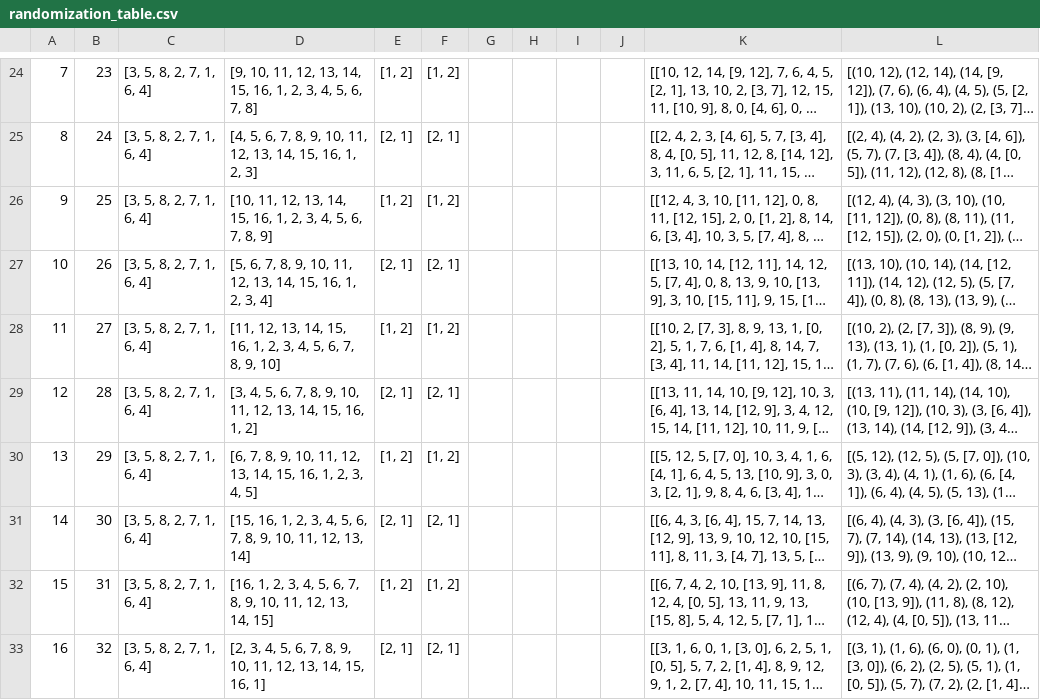
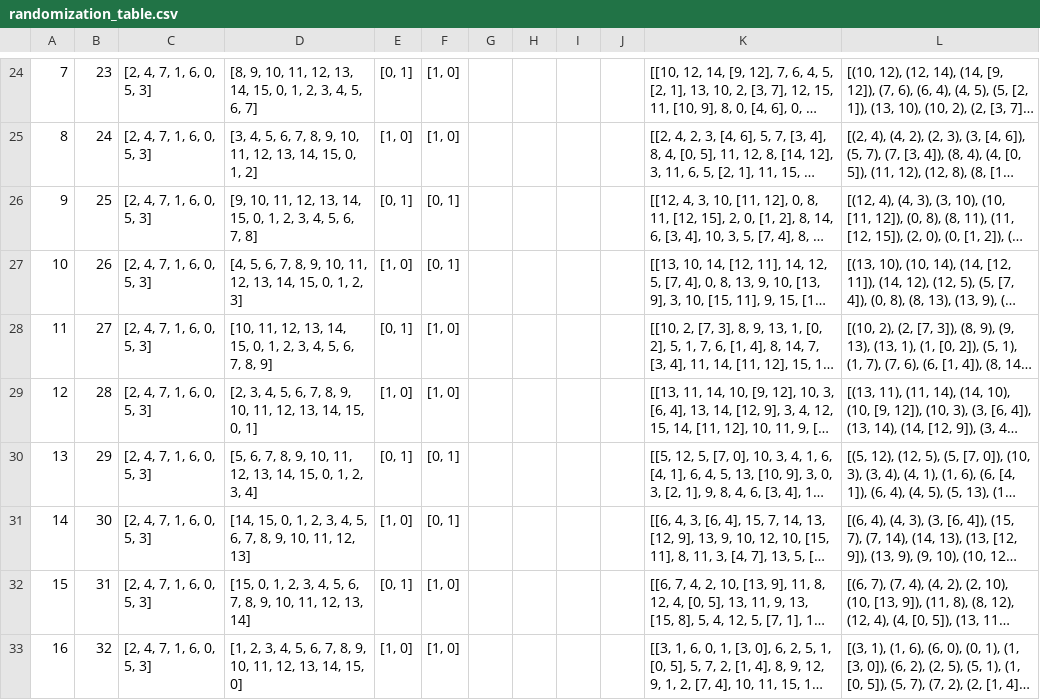
Before and after one commit to TimonKunze/fmri-graph-task-web, a CSV file: public/config/randomization_table.csv, drawn as a sheet; only a part is shown, gaps mark what is left out; long unchanged cells end in …; the diff covers the shown part only; the diff names each change by its address in the sheet, - before the commit and + after, or states it on an @@ line.

```diff
--- a/public/config/randomization_table.csv
+++ b/public/config/randomization_table.csv
-C24:C33: [3, 5, 8, 2, 7, 1, 6, 4]
+C24:C33: [2, 4, 7, 1, 6, 0, 5, 3]
-D24: [9, 10, 11, 12, 13, 14, 15, 16, 1, 2, 3, 4, 5, 6, 7, 8]
+D24: [8, 9, 10, 11, 12, 13, 14, 15, 0, 1, 2, 3, 4, 5, 6, 7]
-E24: [1, 2]
+E24: [0, 1]
-F24: [1, 2]
+F24: [1, 0]
-D25: [4, 5, 6, 7, 8, 9, 10, 11, 12, 13, 14, 15, 16, 1, 2, 3]
+D25: [3, 4, 5, 6, 7, 8, 9, 10, 11, 12, 13, 14, 15, 0, 1, 2]
-E25: [2, 1]
+E25: [1, 0]
-F25: [2, 1]
+F25: [1, 0]
-D26: [10, 11, 12, 13, 14, 15, 16, 1, 2, 3, 4, 5, 6, 7, 8, 9]
+D26: [9, 10, 11, 12, 13, 14, 15, 0, 1, 2, 3, 4, 5, 6, 7, 8]
-E26: [1, 2]
+E26: [0, 1]
-F26: [1, 2]
+F26: [0, 1]
-D27: [5, 6, 7, 8, 9, 10, 11, 12, 13, 14, 15, 16, 1, 2, 3, 4]
+D27: [4, 5, 6, 7, 8, 9, 10, 11, 12, 13, 14, 15, 0, 1, 2, 3]
-E27: [2, 1]
+E27: [1, 0]
-F27: [2, 1]
+F27: [0, 1]
-D28: [11, 12, 13, 14, 15, 16, 1, 2, 3, 4, 5, 6, 7, 8, 9, 10]
+D28: [10, 11, 12, 13, 14, 15, 0, 1, 2, 3, 4, 5, 6, 7, 8, 9]
-E28: [1, 2]
+E28: [0, 1]
-F28: [1, 2]
+F28: [1, 0]
-D29: [3, 4, 5, 6, 7, 8, 9, 10, 11, 12, 13, 14, 15, 16, 1, 2]
+D29: [2, 3, 4, 5, 6, 7, 8, 9, 10, 11, 12, 13, 14, 15, 0, 1]
-E29: [2, 1]
+E29: [1, 0]
-F29: [2, 1]
+F29: [1, 0]
-D30: [6, 7, 8, 9, 10, 11, 12, 13, 14, 15, 16, 1, 2, 3, 4, 5]
+D30: [5, 6, 7, 8, 9, 10, 11, 12, 13, 14, 15, 0, 1, 2, 3, 4]
-E30: [1, 2]
+E30: [0, 1]
-F30: [1, 2]
+F30: [0, 1]
-D31: [15, 16, 1, 2, 3, 4, 5, 6, 7, 8, 9, 10, 11, 12, 13, 14]
+D31: [14, 15, 0, 1, 2, 3, 4, 5, 6, 7, 8, 9, 10, 11, 12, 13]
-E31: [2, 1]
+E31: [1, 0]
-F31: [2, 1]
+F31: [0, 1]
-D32: [16, 1, 2, 3, 4, 5, 6, 7, 8, 9, 10, 11, 12, 13, 14, 15]
+D32: [15, 0, 1, 2, 3, 4, 5, 6, 7, 8, 9, 10, 11, 12, 13, 14]
-E32: [1, 2]
+E32: [0, 1]
-F32: [1, 2]
+F32: [1, 0]
-D33: [2, 3, 4, 5, 6, 7, 8, 9, 10, 11, 12, 13, 14, 15, 16, 1]
+D33: [1, 2, 3, 4, 5, 6, 7, 8, 9, 10, 11, 12, 13, 14, 15, 0]
-E33: [2, 1]
+E33: [1, 0]
-F33: [2, 1]
+F33: [1, 0]
```
Also changed, not shown: 1 added row, 1 removed row and 88 edited cells elsewhere in this file, 12 other files.
